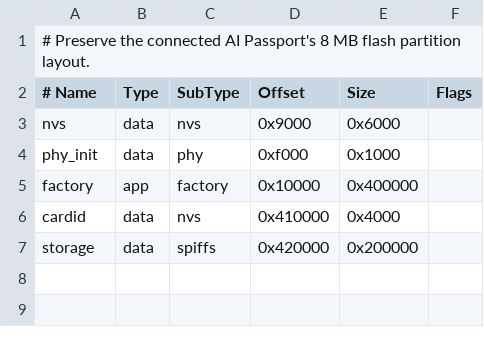
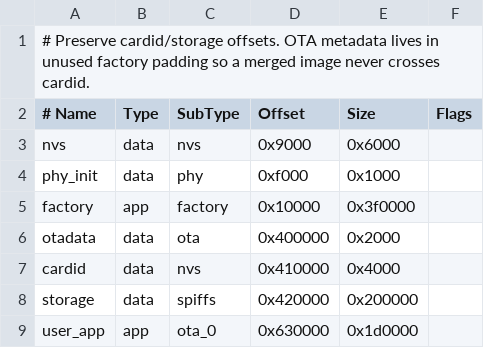
Before and after one commit to yhh-l/ai-passport-notification-portal, a CSV file: partitions.csv, drawn as a sheet; the diff names each change by its address in the sheet, - before the commit and + after, or states it on an @@ line.

```diff
--- a/partitions.csv
+++ b/partitions.csv
-A1 (# Name): # Preserve the connected AI Passport's 8 MB flash partition layout.
+A1 (# Name): # Preserve cardid/storage offsets. OTA metadata lives in unused factory padding so a merged image never crosses cardid.
-E5 (Size): 0x400000
+E5 (Size): 0x3f0000
+row 6: otadata | data | ota | 0x400000 | 0x2000
+row 9: user_app | app | ota_0 | 0x630000 | 0x1d0000
```
Also changed, not shown: 24 other files.
